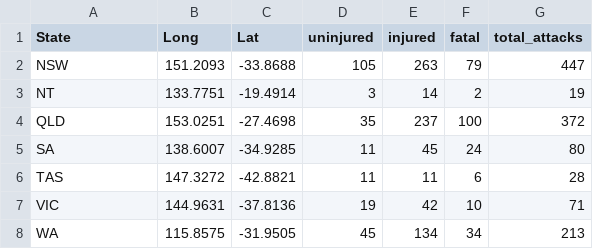
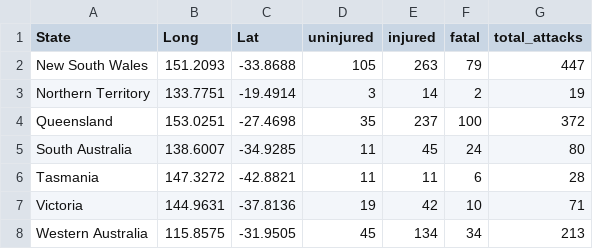
Before and after one commit to ezhu0009/FIT3179, a CSV file: W9_HW_clor/data/shark_fromR.csv, drawn as a sheet; the diff names each change by its address in the sheet, - before the commit and + after, or states it on an @@ line.

Commit message:
updated state names to map

```diff
--- a/W9_HW_clor/data/shark_fromR.csv
+++ b/W9_HW_clor/data/shark_fromR.csv
-A2 (State): NSW
+A2 (State): New South Wales
-A3 (State): NT
+A3 (State): Northern Territory
-A4 (State): QLD
+A4 (State): Queensland
-A5 (State): SA
+A5 (State): South Australia
-A6 (State): TAS
+A6 (State): Tasmania
-A7 (State): VIC
+A7 (State): Victoria
-A8 (State): WA
+A8 (State): Western Australia
```
Also changed, not shown: 1 other file.
